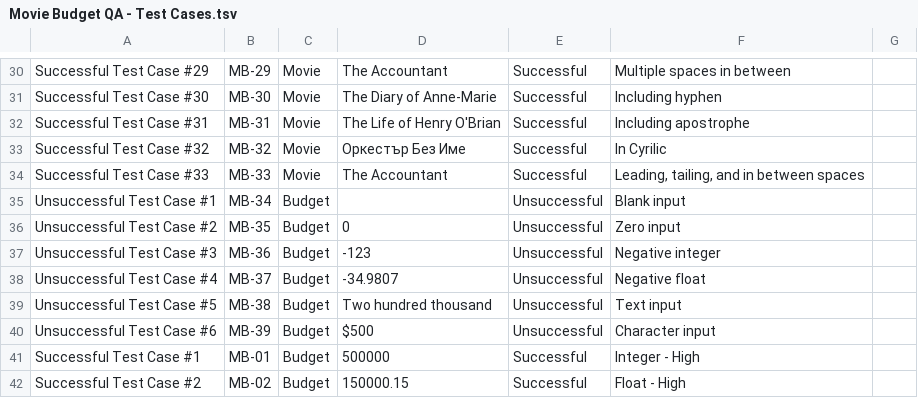
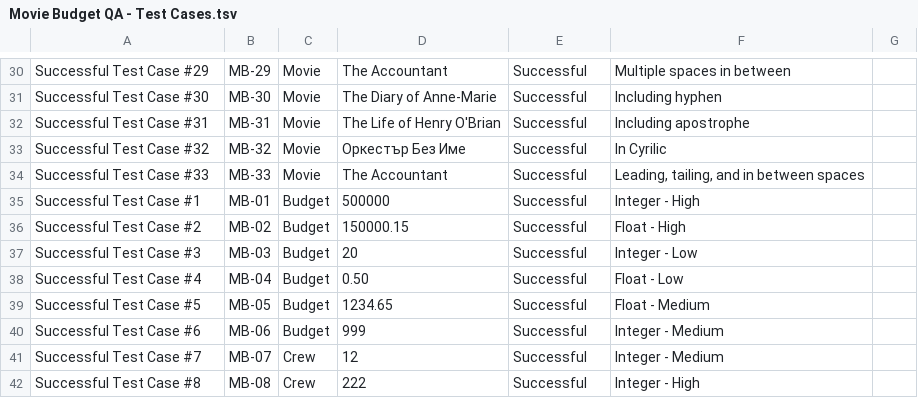
Before and after one commit to yulver-musa/QA_Portfolio, a TSV file: python_QA/Movie Budget QA - Test Cases.tsv, drawn as a sheet; only a part is shown, gaps mark what is left out; the shorter side is filled out with more unchanged rows; the diff names each change by its address in the sheet, - before the commit and + after, or states it on an @@ line.

Commit message:
Update Movie Budget QA - Test Cases.tsv

```diff
--- a/python_QA/Movie Budget QA - Test Cases.tsv
+++ b/python_QA/Movie Budget QA - Test Cases.tsv
-row 35: Unsuccessful Test Case #1 | MB-34 | Budget |  | Unsuccessful | Blank input
-row 36: Unsuccessful Test Case #2 | MB-35 | Budget | 0 | Unsuccessful | Zero input
-row 37: Unsuccessful Test Case #3 | MB-36 | Budget | -123 | Unsuccessful | Negative integer
-row 38: Unsuccessful Test Case #4 | MB-37 | Budget | -34.9807 | Unsuccessful | Negative float
-row 39: Unsuccessful Test Case #5 | MB-38 | Budget | Two hundred thousand | Unsuccessful | Text input
-row 40: Unsuccessful Test Case #6 | MB-39 | Budget | $500 | Unsuccessful | Character input
```
